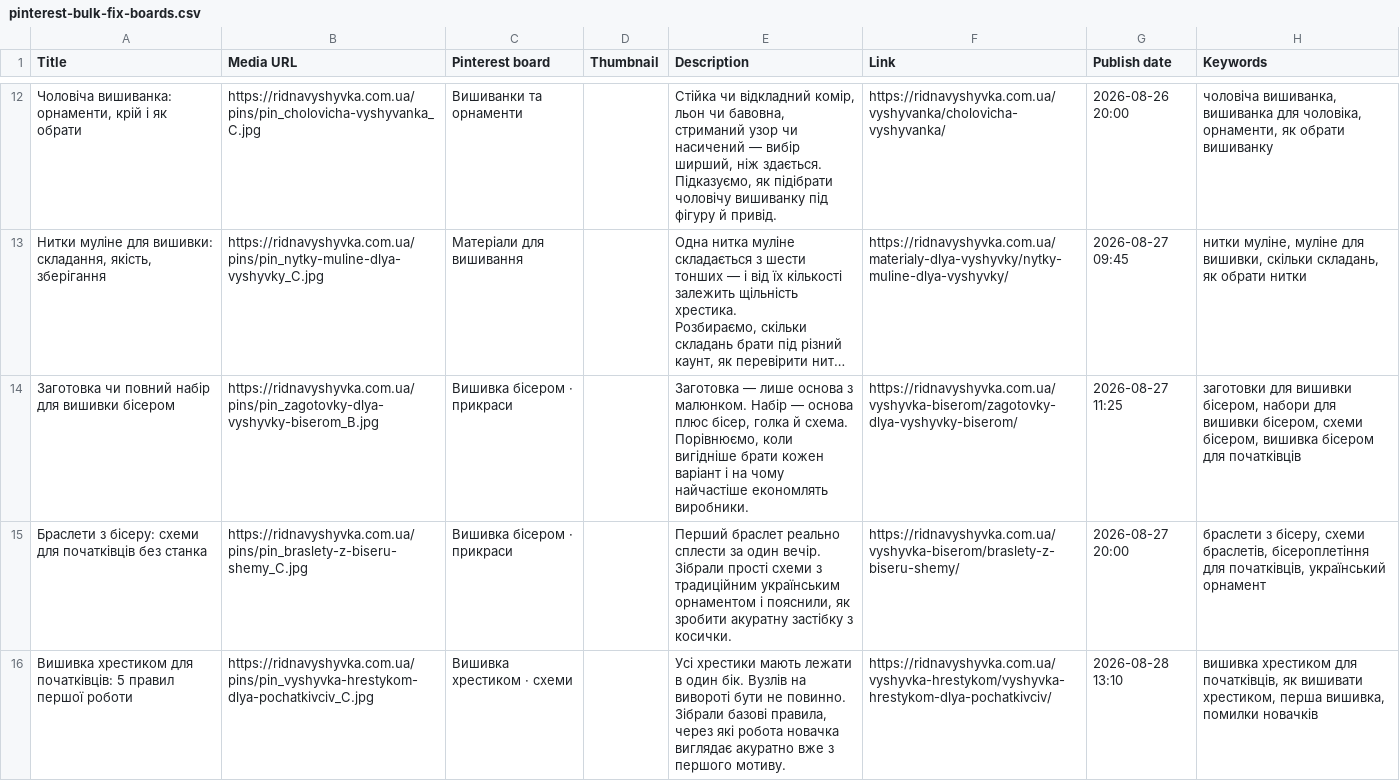
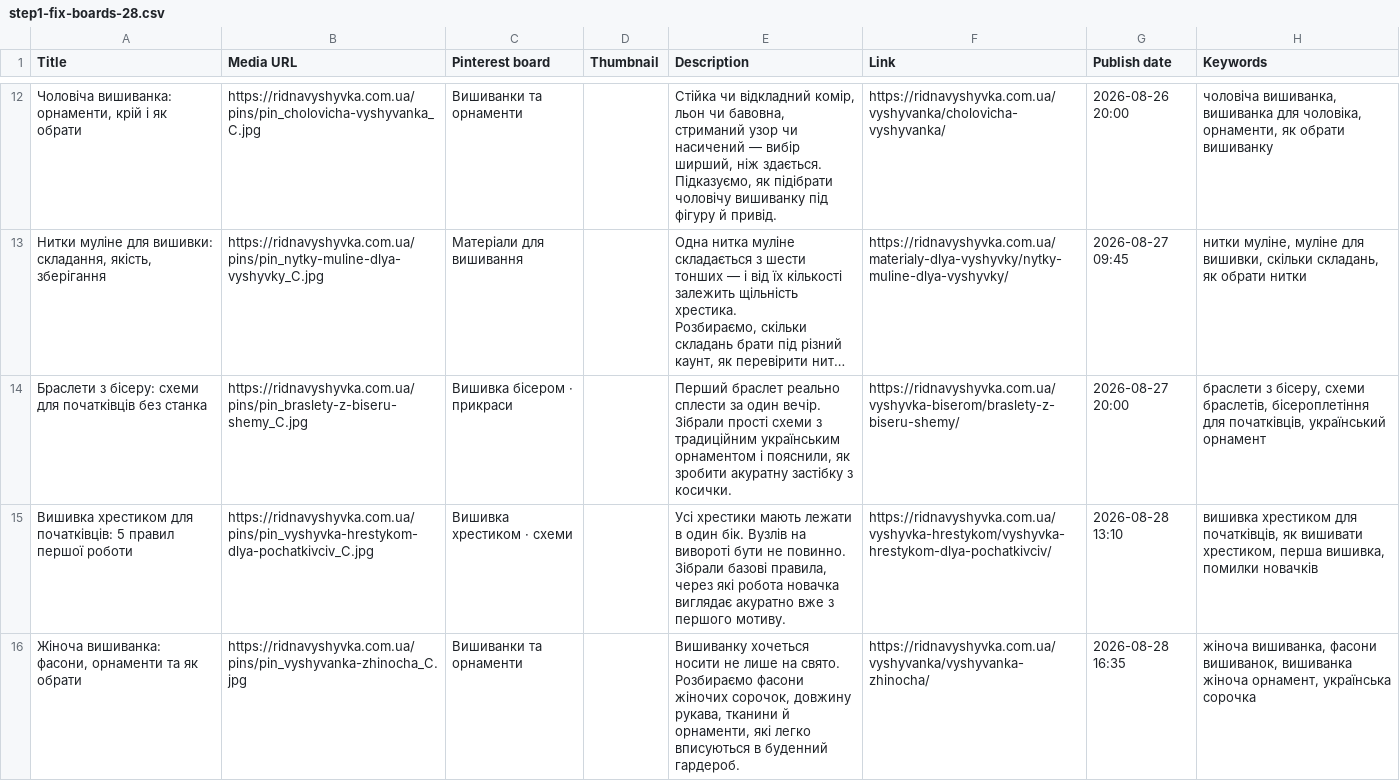
Before and after one commit to rym91/ridnavyshyvka.com.ua, a CSV file: scripts/pins/export/step1-fix-boards-28.csv (was scripts/pins/export/pinterest-bulk-fix-boards.csv), drawn as a sheet; only a part is shown, gaps mark what is left out; the shorter side is filled out with more unchanged rows; long unchanged cells end in …; ↵ is a line break in a cell; the diff covers the shown part only; the diff names each change by its address in the sheet, - before the commit and + after, or states it on an @@ line.

```diff
--- a/scripts/pins/export/pinterest-bulk-fix-boards.csv
+++ b/scripts/pins/export/step1-fix-boards-28.csv
-row 14: Заготовка чи повний набір для вишивки бісером | https://ridnavyshyvka.com.ua/pins/pin_zagotovky-dlya-vyshyvky-biserom_B.jpg | Вишивка бісером · прикраси |  | Заготовка — лише основа з малюнком. Набір — основа плюс бісер, голка й схема. ↵ Порівнюємо, коли вигідніше брати кожен варіант і на чому найчастіше економлять виробники. | https://ridnavyshyvka.com.ua/vyshyvka-biserom/zagotovky-dlya-vyshyvky-biserom/ | 2026-08-27 11:25 | заготовки для вишивки бісером, набори для вишивки бісером, схеми бісером, вишивка бісером для початківців
```
Also changed, not shown: 1 removed row elsewhere in this file, 3 other files.
